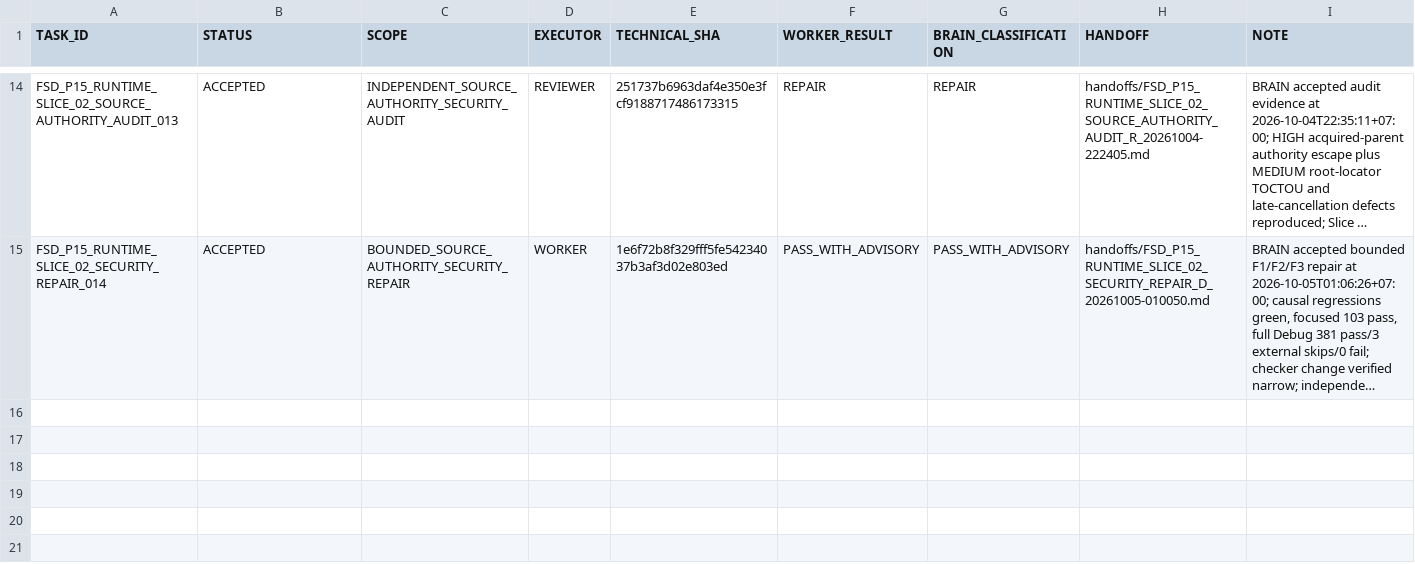
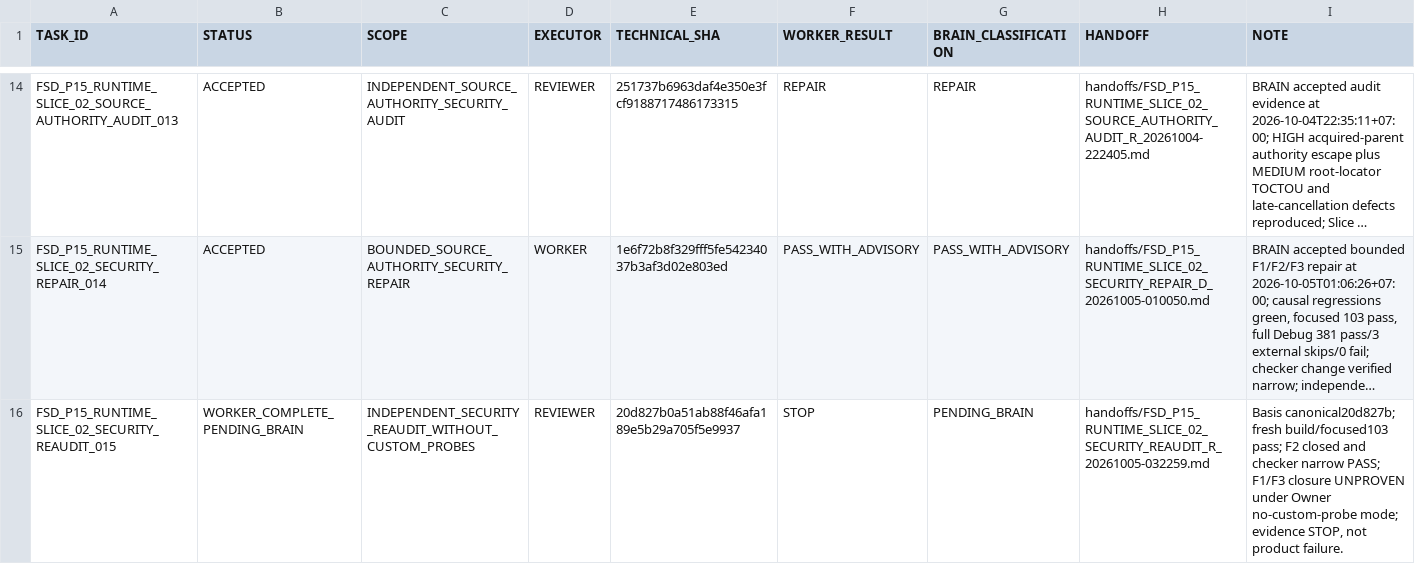
Before and after one commit to cenvu/FSD, a TSV file: STATE/TASK_LEDGER.tsv, drawn as a sheet; only a part is shown, gaps mark what is left out; long unchanged cells end in …; the diff names each change by its address in the sheet, - before the commit and + after, or states it on an @@ line.

Commit message:
reviewer: publish bounded Slice 02 security re-audit evidence STOP

```diff
--- a/STATE/TASK_LEDGER.tsv
+++ b/STATE/TASK_LEDGER.tsv
+row 16: FSD_P15_RUNTIME_SLICE_02_SECURITY_REAUDIT_015 | WORKER_COMPLETE_PENDING_BRAIN | INDEPENDENT_SECURITY_REAUDIT_WITHOUT_CUSTOM_PROBES | REVIEWER | 20d827b0a51ab88f46afa189e5b29a705f5e9937 | STOP | PENDING_BRAIN | handoffs/FSD_P15_RUNTIME_SLICE_02_SECURITY_REAUDIT_R_20261005-032259.md | Basis canonical20d827b; fresh build/focused103 pass; F2 closed and checker narrow PASS; F1/F3 closure UNPROVEN under Owner no-custom-probe mode; evidence STOP, not product failure.
```
Also changed, not shown: 2 other files.
